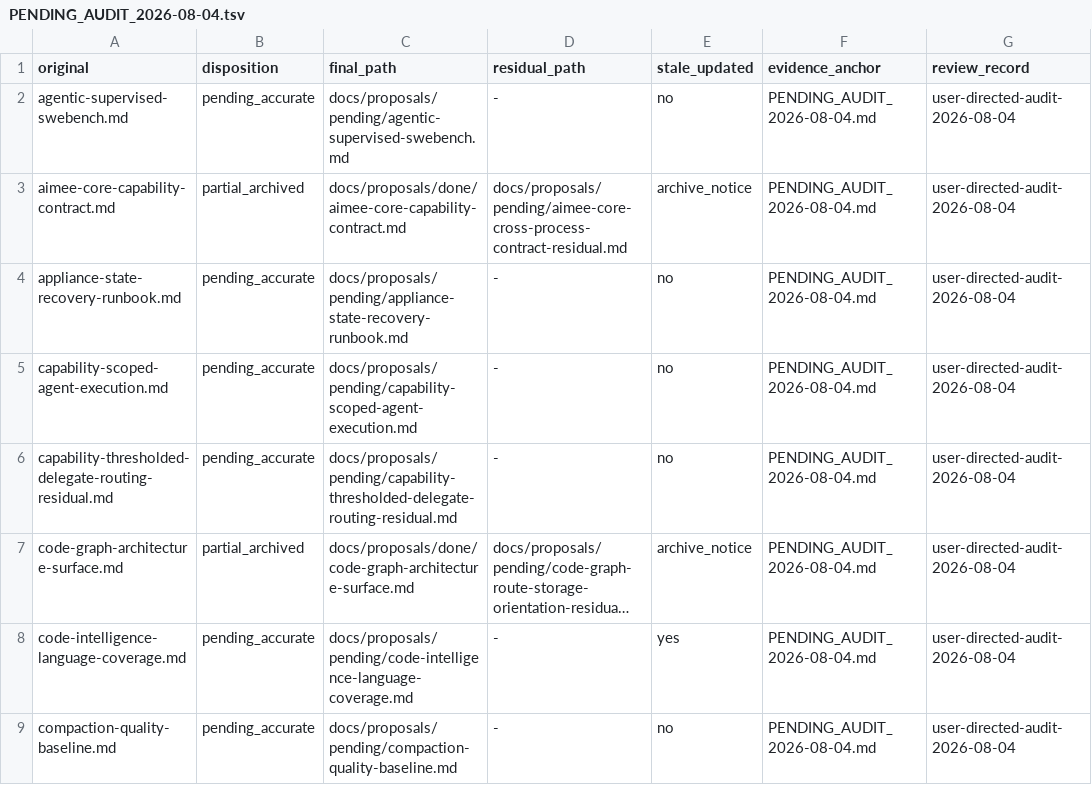
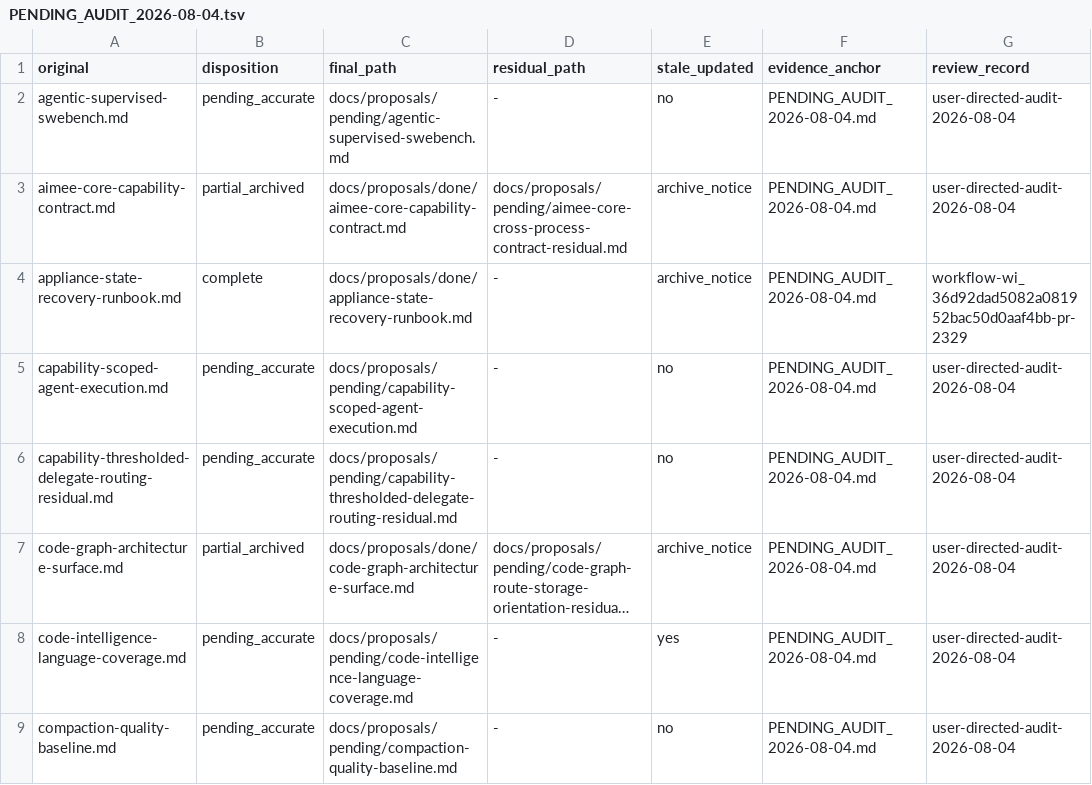
Before and after one commit to RakuenSoftware/aimee, a TSV file: docs/proposals/PENDING_AUDIT_2026-08-04.tsv, drawn as a sheet; only a part is shown; long unchanged cells end in ….

Commit message:
docs: archive completed recovery runbook proposal

```diff
--- a/docs/proposals/PENDING_AUDIT_2026-08-04.tsv
+++ b/docs/proposals/PENDING_AUDIT_2026-08-04.tsv
@@ -3,3 +3,3 @@ agentic-supervised-swebench.md	pending_accurate	docs/proposals/pending/agentic-s
 aimee-core-capability-contract.md	partial_archived	docs/proposals/done/aimee-core-capability-contract.md	docs/proposals/pending/aimee-core-cross-process-contract-residual.md	archive_notice	PENDING_AUDIT_2026-08-04.md	user-directed-audit-2026-08-04
-appliance-state-recovery-runbook.md	pending_accurate	docs/proposals/pending/appliance-state-recovery-runbook.md	-	no	PENDING_AUDIT_2026-08-04.md	user-directed-audit-2026-08-04
+appliance-state-recovery-runbook.md	complete	docs/proposals/done/appliance-state-recovery-runbook.md	-	archive_notice	PENDING_AUDIT_2026-08-04.md	workflow-wi_36d92dad5082a081952bac50d0aaf4bb-pr-2329
 capability-scoped-agent-execution.md	pending_accurate	docs/proposals/pending/capability-scoped-agent-execution.md	-	no	PENDING_AUDIT_2026-08-04.md	user-directed-audit-2026-08-04
```
Also changed, not shown: 3 other files.
